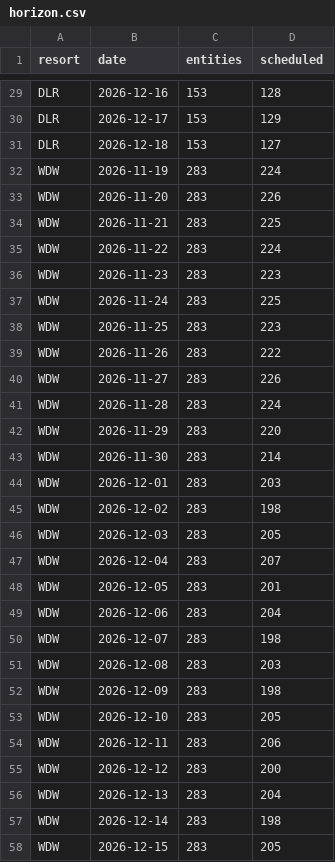
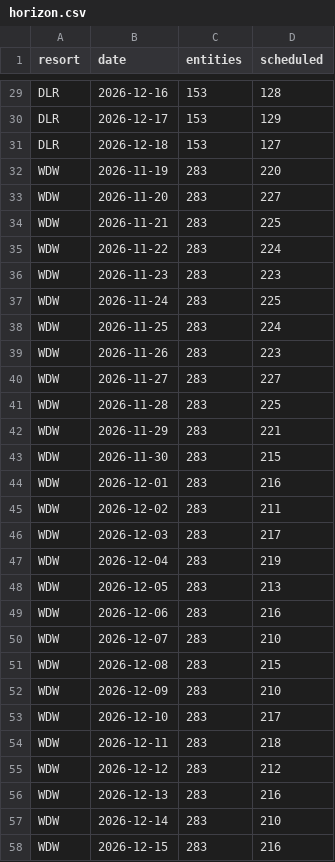
Before and after one commit to scoopdisney/closure-watch, a CSV file: data/horizon.csv, drawn as a sheet; only a part is shown, gaps mark what is left out; the diff covers the shown part only.

```diff
--- a/data/horizon.csv
+++ b/data/horizon.csv
@@ -31,4 +31,4 @@ DLR,2026-12-17,153,129
 DLR,2026-12-18,153,127
-WDW,2026-11-19,283,224
-WDW,2026-11-20,283,226
+WDW,2026-11-19,283,220
+WDW,2026-11-20,283,227
 WDW,2026-11-21,283,225
@@ -37,22 +37,22 @@ WDW,2026-11-23,283,223
 WDW,2026-11-24,283,225
-WDW,2026-11-25,283,223
-WDW,2026-11-26,283,222
-WDW,2026-11-27,283,226
-WDW,2026-11-28,283,224
-WDW,2026-11-29,283,220
-WDW,2026-11-30,283,214
-WDW,2026-12-01,283,203
-WDW,2026-12-02,283,198
-WDW,2026-12-03,283,205
-WDW,2026-12-04,283,207
-WDW,2026-12-05,283,201
-WDW,2026-12-06,283,204
-WDW,2026-12-07,283,198
-WDW,2026-12-08,283,203
-WDW,2026-12-09,283,198
-WDW,2026-12-10,283,205
-WDW,2026-12-11,283,206
-WDW,2026-12-12,283,200
-WDW,2026-12-13,283,204
-WDW,2026-12-14,283,198
-WDW,2026-12-15,283,205
+WDW,2026-11-25,283,224
+WDW,2026-11-26,283,223
+WDW,2026-11-27,283,227
+WDW,2026-11-28,283,225
+WDW,2026-11-29,283,221
+WDW,2026-11-30,283,215
+WDW,2026-12-01,283,216
+WDW,2026-12-02,283,211
+WDW,2026-12-03,283,217
+WDW,2026-12-04,283,219
+WDW,2026-12-05,283,213
+WDW,2026-12-06,283,216
+WDW,2026-12-07,283,210
+WDW,2026-12-08,283,215
+WDW,2026-12-09,283,210
+WDW,2026-12-10,283,217
+WDW,2026-12-11,283,218
+WDW,2026-12-12,283,212
+WDW,2026-12-13,283,216
+WDW,2026-12-14,283,210
+WDW,2026-12-15,283,216
```
Also changed, not shown: 3 edited cells elsewhere in this file, data/closure-log.csv, data/closures.csv.
